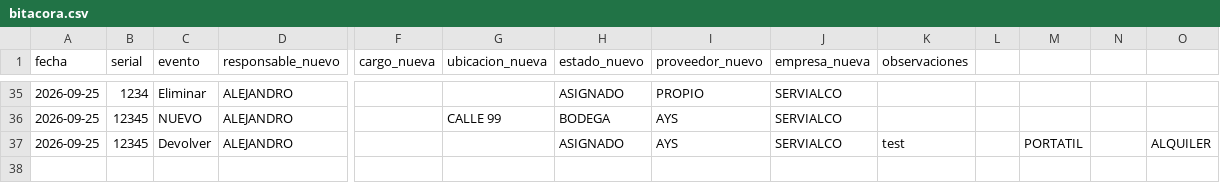
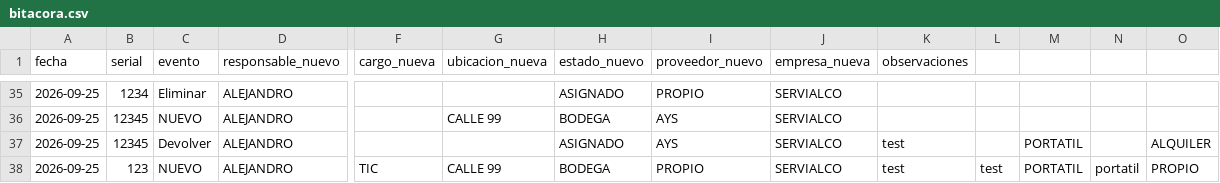
Before and after one commit to soporteti-beep/Inventario-Servialco, a CSV file: bitacora.csv, drawn as a sheet; only a part is shown, gaps mark what is left out; rows hold the shown columns only; the diff names each change by its address in the sheet, - before the commit and + after, or states it on an @@ line.

Commit message:
🚀 Evento PROPIO: 123

```diff
--- a/bitacora.csv
+++ b/bitacora.csv
+row 38: 2026-09-25 | 123 | NUEVO | ALEJANDRO | TIC | CALLE 99 | BODEGA | PROPIO | SERVIALCO | test | test | PORTATIL | portatil | PROPIO
```
